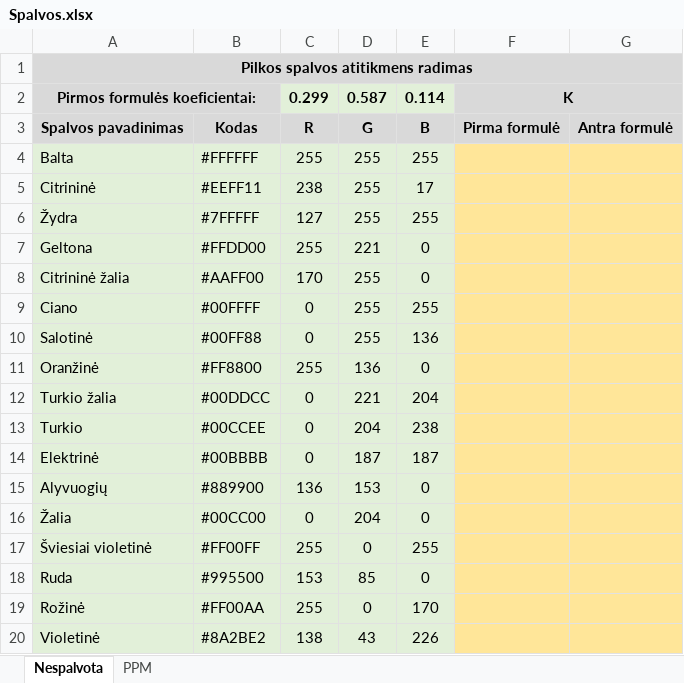
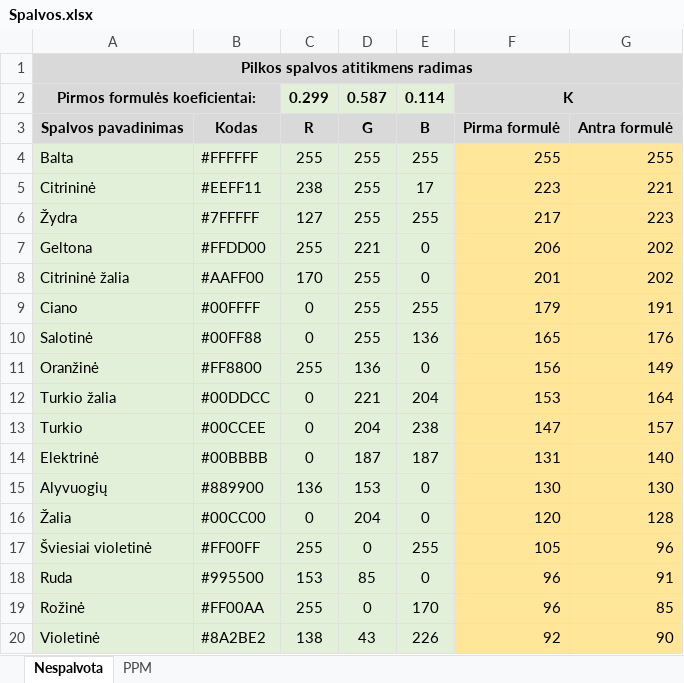
Before and after one commit to MantasLengvinas/School, an Excel workbook: Grade 12/Bendras kursas/2017/Spalvos.xlsx, sheet Nespalvota, drawn as a sheet; only a part is shown; values as stored, in another font and other column widths than the file's, no borders; charts and pictures not drawn; the diff covers the shown part only; the diff names each change by its address in the sheet, - before the commit and + after, or states it on an @@ line.

```diff
--- a/Grade 12/Bendras kursas/2017/Spalvos.xlsx (sheet Nespalvota)
+++ b/Grade 12/Bendras kursas/2017/Spalvos.xlsx (sheet Nespalvota)
-F4: (empty)
+F4: 255
-G4: (empty)
+G4: 255
-F5: (empty)
+F5: 223
-G5: (empty)
+G5: 221
-F6: (empty)
+F6: 217
-G6: (empty)
+G6: 223
-F7: (empty)
+F7: 206
-G7:G8: (empty)
+G7:G8: 202
-F8: (empty)
+F8: 201
-F9: (empty)
+F9: 179
-G9: (empty)
+G9: 191
-F10: (empty)
+F10: 165
-G10: (empty)
+G10: 176
-F11: (empty)
+F11: 156
-G11: (empty)
+G11: 149
-F12: (empty)
+F12: 153
-G12: (empty)
+G12: 164
-F13: (empty)
+F13: 147
-G13: (empty)
+G13: 157
-F14: (empty)
+F14: 131
-G14: (empty)
+G14: 140
-F15: (empty)
+F15: 130
-G15: (empty)
+G15: 130
-F16: (empty)
+F16: 120
-G16: (empty)
+G16: 128
-F17: (empty)
+F17: 105
-G17: (empty)
+G17: 96
-F18:F19: (empty)
+F18:F19: 96
-G18: (empty)
+G18: 91
-G19: (empty)
+G19: 85
-F20: (empty)
+F20: 92
-G20: (empty)
+G20: 90
```
Also changed, not shown: 14 edited cells elsewhere in this sheet, sheet PPM, formulas that keep their value, charts or pictures, 7 other files.
